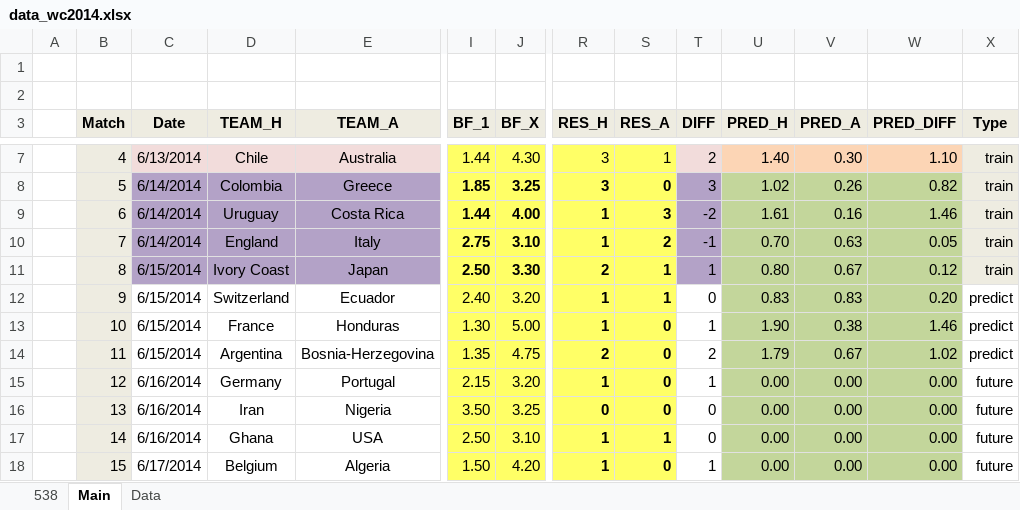
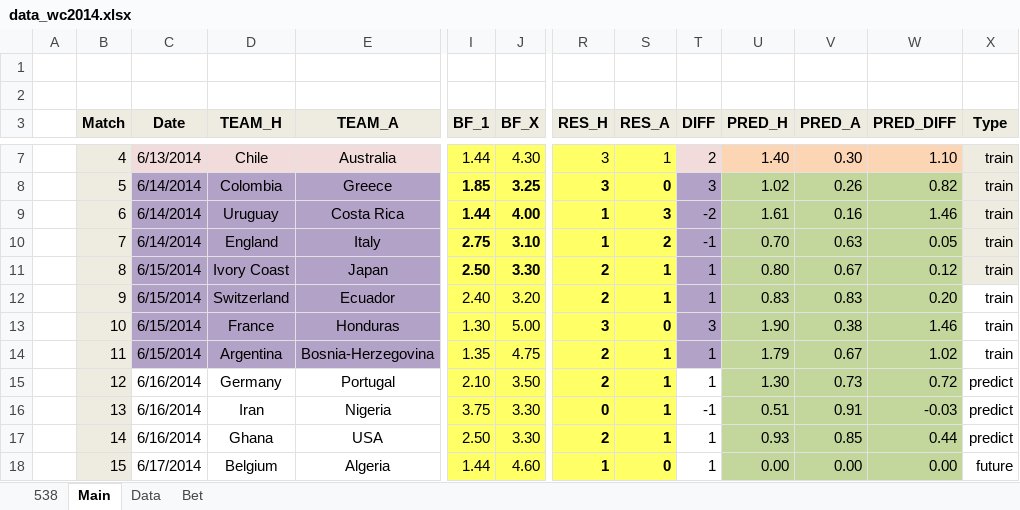
Before and after one commit to woobe/wc2014, an Excel workbook: data/data_wc2014.xlsx, sheet Main, drawn as a sheet; only a part is shown, gaps mark what is left out; values as stored, in another font and other column widths than the file's, no borders; the diff covers the shown part only; the diff names each change by its address in the sheet, - before the commit and + after, or states it on an @@ line.

Commit message:
Predictions for 16/6

```diff
--- a/data/data_wc2014.xlsx (sheet Main)
+++ b/data/data_wc2014.xlsx (sheet Main)
+sheet tab: Bet
-C12:E14 fill: none
+C12:E14 fill: #B3A2C7
-R12 (RES_H): 1
+R12 (RES_H): 2
-T12 (DIFF): 0
+T12 (DIFF): 1
-T12:T14 fill: none
+T12:T14 fill: #B3A2C7
-X12:X14 (Type): predict
+X12:X14 (Type): train
-R13 (RES_H): 1
+R13 (RES_H): 3
-T13 (DIFF): 1
+T13 (DIFF): 3
-S14:S16 (RES_A): 0
+S14:S16 (RES_A): 1
-T14 (DIFF): 2
+T14 (DIFF): 1
-I15 (BF_1): 2.15
+I15 (BF_1): 2.10
-J15 (BF_X): 3.20
+J15 (BF_X): 3.50
-R15 (RES_H): 1
+R15 (RES_H): 2
-U15 (PRED_H): 0.00
+U15 (PRED_H): 1.30
-V15 (PRED_A): 0.00
+V15 (PRED_A): 0.73
-W15 (PRED_DIFF): 0.00
+W15 (PRED_DIFF): 0.72
-X15:X17 (Type): future
+X15:X17 (Type): predict
-I16 (BF_1): 3.50
+I16 (BF_1): 3.75
-J16 (BF_X): 3.25
+J16 (BF_X): 3.30
-T16 (DIFF): 0
+T16 (DIFF): -1
-U16 (PRED_H): 0.00
+U16 (PRED_H): 0.51
-V16 (PRED_A): 0.00
+V16 (PRED_A): 0.91
-W16 (PRED_DIFF): 0.00
+W16 (PRED_DIFF): -0.03
-J17 (BF_X): 3.10
+J17 (BF_X): 3.30
-R17 (RES_H): 1
+R17 (RES_H): 2
-T17 (DIFF): 0
+T17 (DIFF): 1
-U17 (PRED_H): 0.00
+U17 (PRED_H): 0.93
-V17 (PRED_A): 0.00
+V17 (PRED_A): 0.85
-W17 (PRED_DIFF): 0.00
+W17 (PRED_DIFF): 0.44
-I18 (BF_1): 1.50
+I18 (BF_1): 1.44
-J18 (BF_X): 4.20
+J18 (BF_X): 4.60
```
Also changed, not shown: 5 edited cells and cell formats elsewhere in this sheet, sheet Data, 2 other files.
